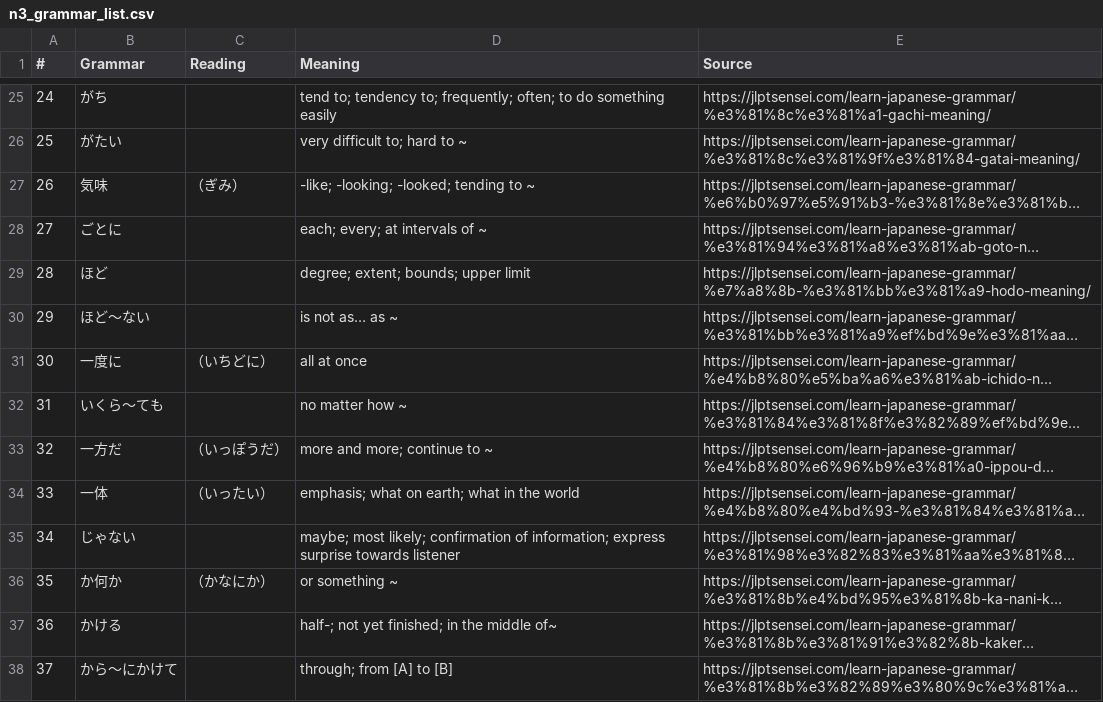
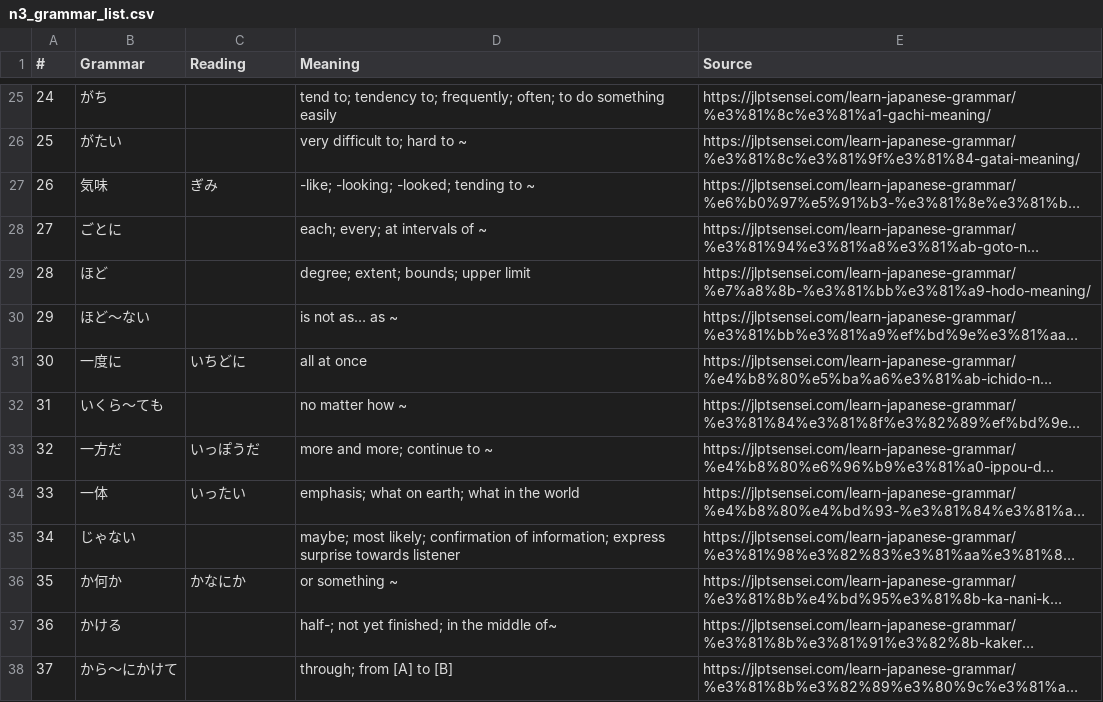
Before and after one commit to jwu02/JLPT_Sensei_Web_Scraper, a CSV file: data/grammar/n3_grammar_list.csv, drawn as a sheet; only a part is shown, gaps mark what is left out; long unchanged cells end in …; the diff covers the shown part only; the diff names each change by its address in the sheet, - before the commit and + after, or states it on an @@ line.

```diff
--- a/data/grammar/n3_grammar_list.csv
+++ b/data/grammar/n3_grammar_list.csv
-C27 (Reading): （ぎみ）
+C27 (Reading): ぎみ
-C31 (Reading): （いちどに）
+C31 (Reading): いちどに
-C33 (Reading): （いっぽうだ）
+C33 (Reading): いっぽうだ
-C34 (Reading): （いったい）
+C34 (Reading): いったい
-C36 (Reading): （かなにか）
+C36 (Reading): かなにか
```
Also changed, not shown: 46 edited cells elsewhere in this file, data/grammar/n1_grammar_list.csv, data/grammar/n2_grammar_list.csv, 3 other files.
